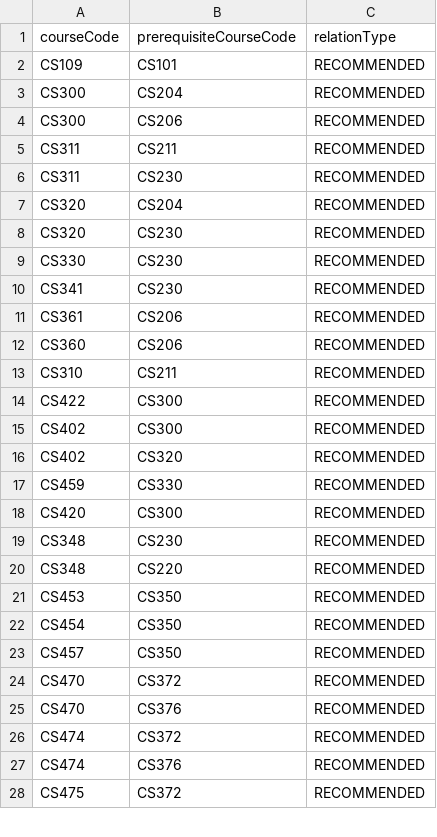
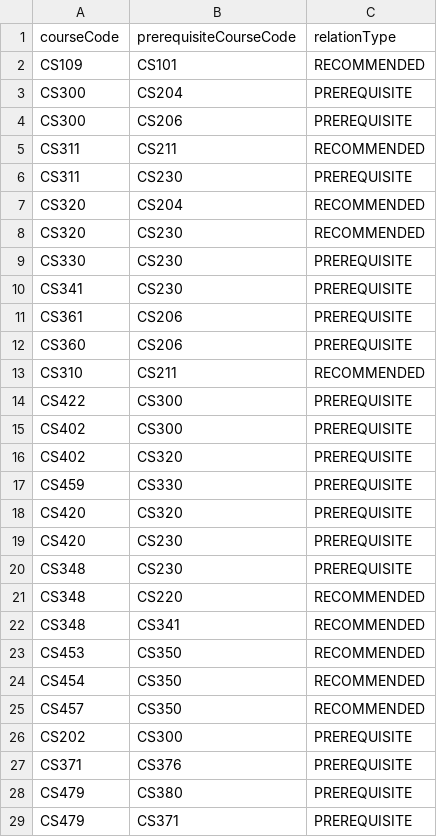
Before and after one commit to jeongdongin050416-star/timetable-recommender, a CSV file: backend/src/main/resources/data/course_prerequisite.csv, drawn as a sheet; only a part is shown; the diff covers the shown part only.

```diff
--- a/backend/src/main/resources/data/course_prerequisite.csv
+++ b/backend/src/main/resources/data/course_prerequisite.csv
@@ -2,20 +2,22 @@ courseCode,prerequisiteCourseCode,relationType
 CS109,CS101,RECOMMENDED
-CS300,CS204,RECOMMENDED
-CS300,CS206,RECOMMENDED
+CS300,CS204,PREREQUISITE
+CS300,CS206,PREREQUISITE
 CS311,CS211,RECOMMENDED
-CS311,CS230,RECOMMENDED
+CS311,CS230,PREREQUISITE
 CS320,CS204,RECOMMENDED
 CS320,CS230,RECOMMENDED
-CS330,CS230,RECOMMENDED
-CS341,CS230,RECOMMENDED
-CS361,CS206,RECOMMENDED
-CS360,CS206,RECOMMENDED
+CS330,CS230,PREREQUISITE
+CS341,CS230,PREREQUISITE
+CS361,CS206,PREREQUISITE
+CS360,CS206,PREREQUISITE
 CS310,CS211,RECOMMENDED
-CS422,CS300,RECOMMENDED
-CS402,CS300,RECOMMENDED
-CS402,CS320,RECOMMENDED
-CS459,CS330,RECOMMENDED
-CS420,CS300,RECOMMENDED
-CS348,CS230,RECOMMENDED
+CS422,CS300,PREREQUISITE
+CS402,CS300,PREREQUISITE
+CS402,CS320,PREREQUISITE
+CS459,CS330,PREREQUISITE
+CS420,CS320,PREREQUISITE
+CS420,CS230,PREREQUISITE
+CS348,CS230,PREREQUISITE
 CS348,CS220,RECOMMENDED
+CS348,CS341,RECOMMENDED
 CS453,CS350,RECOMMENDED
@@ -23,6 +25,5 @@ CS454,CS350,RECOMMENDED
 CS457,CS350,RECOMMENDED
-CS470,CS372,RECOMMENDED
-CS470,CS376,RECOMMENDED
-CS474,CS372,RECOMMENDED
-CS474,CS376,RECOMMENDED
-CS475,CS372,RECOMMENDED
+CS202,CS300,PREREQUISITE
+CS371,CS376,PREREQUISITE
+CS479,CS380,PREREQUISITE
+CS479,CS371,PREREQUISITE
```
Also changed, not shown: 1 added row, 5 removed rows and 2 edited cells elsewhere in this file, 2 other files.
